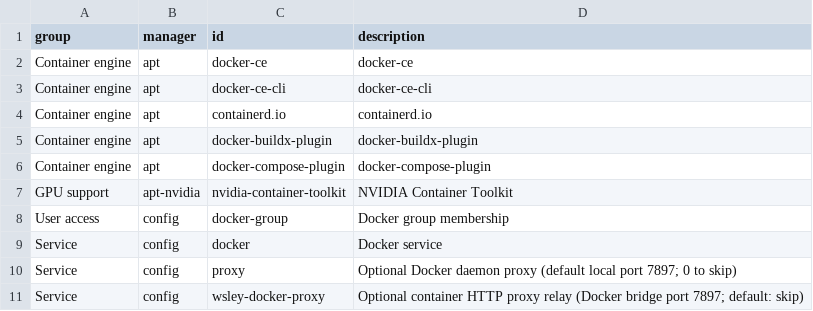
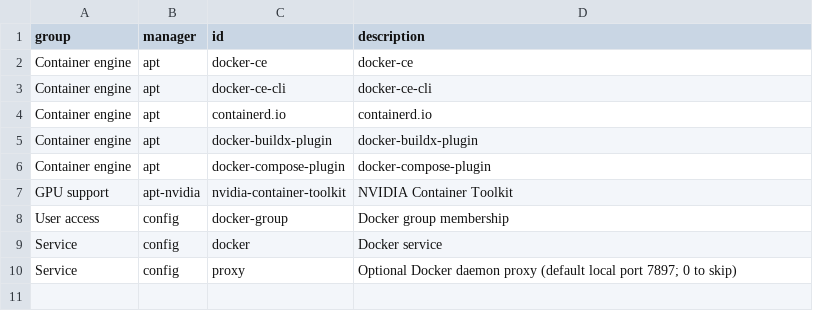
Before and after one commit to oryth-ai/wsley, a TSV file: wsley/modules/03-development/docker/components.tsv, drawn as a sheet.

Commit message:
refactor(docker): 移除容器代理中继并改用直连配置
1. 删除容器代理中继的 systemd 资源、交互选择及安装、升级和状态查询接入
2. 简化代理安装流程，仅维护可选 Docker daemon 代理并保留已有配置
3. 同步组件清单和模块说明，明确原生 Ubuntu 与 WSL mirrored 下的容器直连条件

```diff
--- a/wsley/modules/03-development/docker/components.tsv
+++ b/wsley/modules/03-development/docker/components.tsv
@@ -10,2 +10 @@ Service	config	docker	Docker service
 Service	config	proxy	Optional Docker daemon proxy (default local port 7897; 0 to skip)
-Service	config	wsley-docker-proxy	Optional container HTTP proxy relay (Docker bridge port 7897; default: skip)
```
Also changed, not shown: 5 other files.
